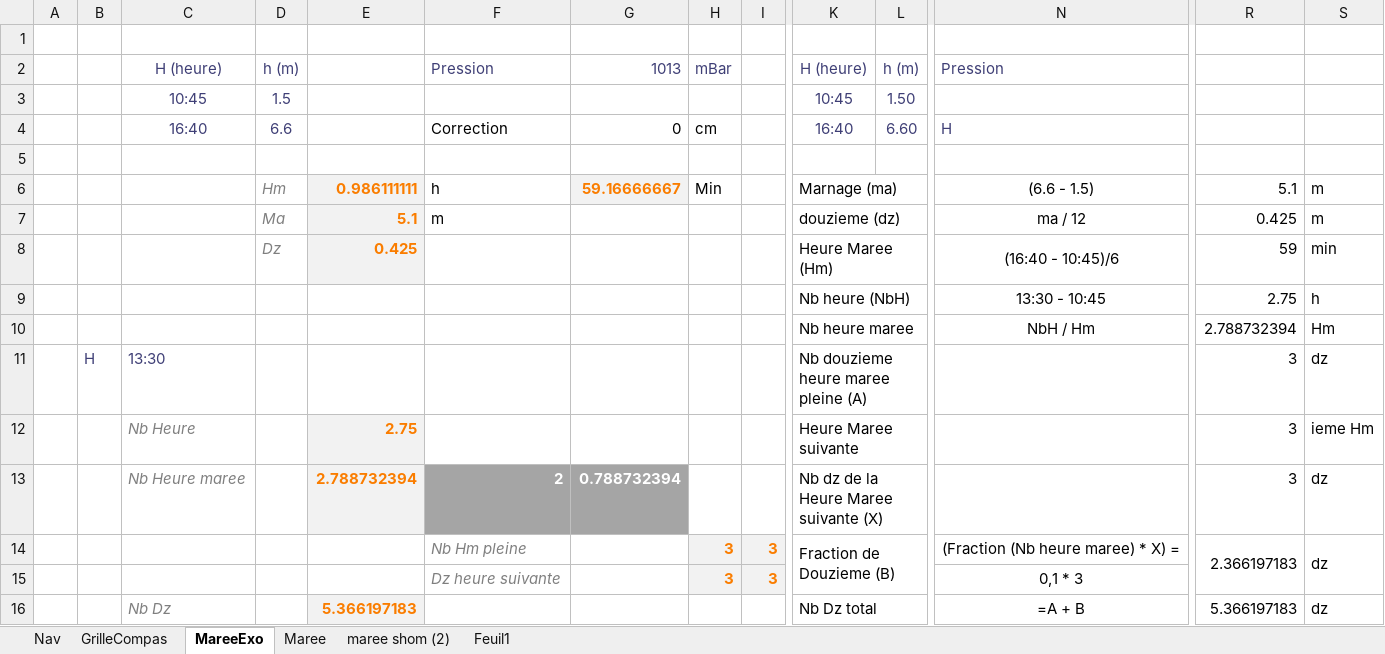
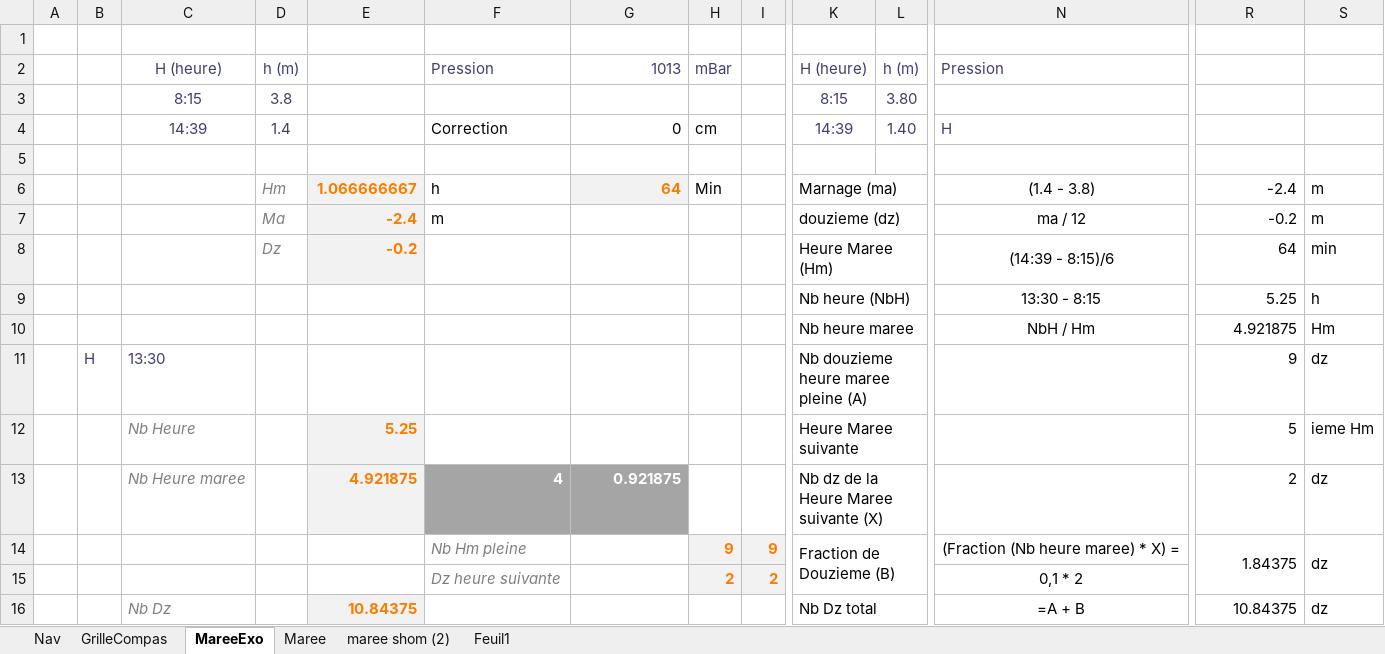
Before and after one commit to Nounours31/NavigationBateau, an Excel workbook: ProjetXLS/_Nav.xlsm, sheet MareeExo, drawn as a sheet; only a part is shown, gaps mark what is left out; values as stored, in another font and other column widths than the file's, no borders; removed rows and columns are numbered as before the commit, all else as after; rows hold the shown columns only; the diff covers the shown part only; the diff names each change by its address in the sheet, - before the commit and + after, or states it on an @@ line.

```diff
--- a/ProjetXLS/_Nav.xlsm (sheet MareeExo)
+++ b/ProjetXLS/_Nav.xlsm (sheet MareeExo)
-C3: 10:45
+C3: 8:15
-D3: 1.5
+D3: 3.8
-K3: 10:45
+K3: 8:15
-L3: 1.50
+L3: 3.80
-C4: 16:40
+C4: 14:39
-D4: 6.6
+D4: 1.4
-K4: 16:40
+K4: 14:39
-L4: 6.60
+L4: 1.40
-E6: 0.986111111
+E6: 1.066666667
-G6: 59.16666667
+G6: 64
-N6: (6.6 - 1.5)
+N6: (1.4 - 3.8)
-R6: 5.1
+R6: -2.4
-E7: 5.1
+E7: -2.4
-R7: 0.425
+R7: -0.2
-E8: 0.425
+E8: -0.2
-N8: (16:40 - 10:45)/6
+N8: (14:39 - 8:15)/6
-R8: 59
+R8: 64
-N9: 13:30 - 10:45
+N9: 13:30 - 8:15
-R9: 2.75
+R9: 5.25
-R10: 2.788732394
+R10: 4.921875
-R11: 3
+R11: 9
-E12: 2.75
+E12: 5.25
-R12: 3
+R12: 5
-row 13:  |  | Nb Heure maree |  | 2.788732394 | 2 | 0.788732394 |  |  | Nb dz de la Heure Maree suivante (X) |  |  | 3 | dz
+row 13:  |  | Nb Heure maree |  | 4.921875 | 4 | 0.921875 |  |  | Nb dz de la Heure Maree suivante (X) |  |  | 2 | dz
-H14: 3
+H14: 9
-I14: 3
+I14: 9
-R14: 2.366197183
+R14: 1.84375
-row 15:  |  |  |  |  | Dz heure suivante |  | 3 | 3 |  |  | 0,1 * 3
+row 15:  |  |  |  |  | Dz heure suivante |  | 2 | 2 |  |  | 0,1 * 2
-E16: 5.366197183
+E16: 10.84375
-R16: 5.366197183
+R16: 10.84375
```
Also changed, not shown: 4 added rows, 4 removed rows and 27 edited cells elsewhere in this sheet, sheet Maree, charts or pictures, 1 other file.
